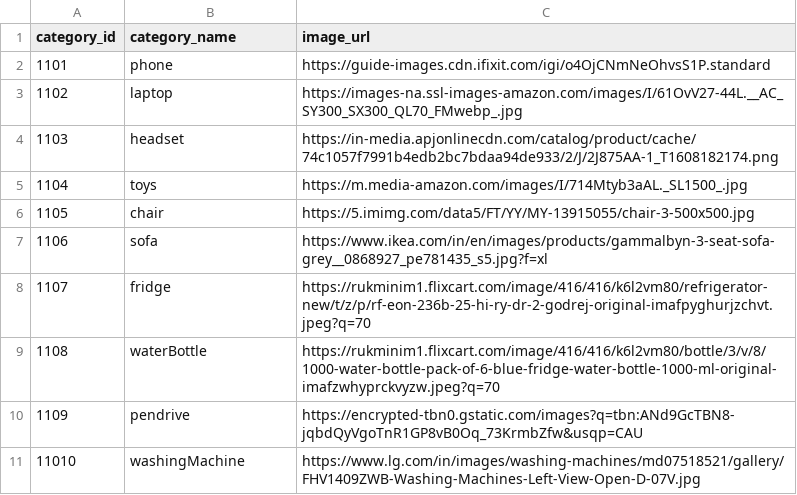
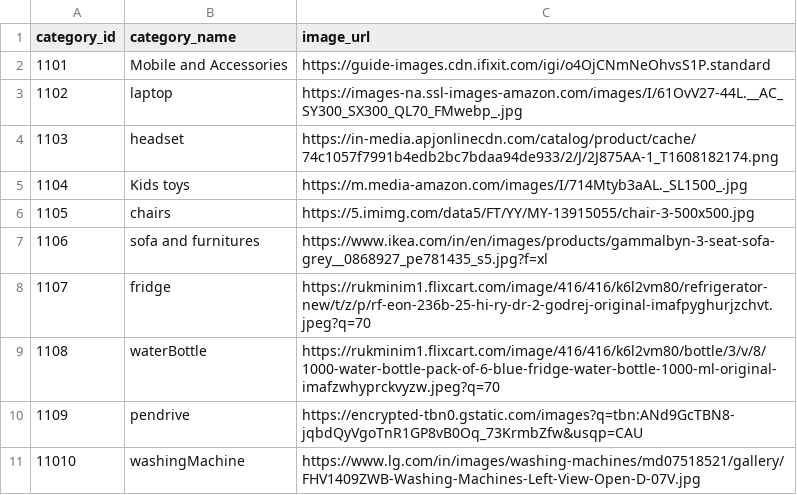
Before and after one commit to AravindKumar-Palani/OnlineShopping-SpringBoot, a CSV file: src/main/resources/data-loader/categoryList.csv, drawn as a sheet.

```diff
--- a/src/main/resources/data-loader/categoryList.csv
+++ b/src/main/resources/data-loader/categoryList.csv
@@ -1,8 +1,8 @@
 category_id,category_name,image_url
-1101,phone,https://guide-images.cdn.ifixit.com/igi/o4OjCNmNeOhvsS1P.standard
+1101,Mobile and Accessories,https://guide-images.cdn.ifixit.com/igi/o4OjCNmNeOhvsS1P.standard
 1102,laptop,https://images-na.ssl-images-amazon.com/images/I/61OvV27-44L.__AC_SY300_SX300_QL70_FMwebp_.jpg
 1103,headset,https://in-media.apjonlinecdn.com/catalog/product/cache/74c1057f7991b4edb2bc7bdaa94de933/2/J/2J875AA-1_T1608182174.png
-1104,toys,https://m.media-amazon.com/images/I/714Mtyb3aAL._SL1500_.jpg
-1105,chair,https://5.imimg.com/data5/FT/YY/MY-13915055/chair-3-500x500.jpg
-1106,sofa,https://www.ikea.com/in/en/images/products/gammalbyn-3-seat-sofa-grey__0868927_pe781435_s5.jpg?f=xl
+1104,Kids toys,https://m.media-amazon.com/images/I/714Mtyb3aAL._SL1500_.jpg
+1105,chairs,https://5.imimg.com/data5/FT/YY/MY-13915055/chair-3-500x500.jpg
+1106,sofa and furnitures,https://www.ikea.com/in/en/images/products/gammalbyn-3-seat-sofa-grey__0868927_pe781435_s5.jpg?f=xl
 1107,fridge,https://rukminim1.flixcart.com/image/416/416/k6l2vm80/refrigerator-new/t/z/p/rf-eon-236b-25-hi-ry-dr-2-godrej-original-imafpyghurjzchvt.jpeg?q=70
```
Also changed, not shown: 13 other files.
